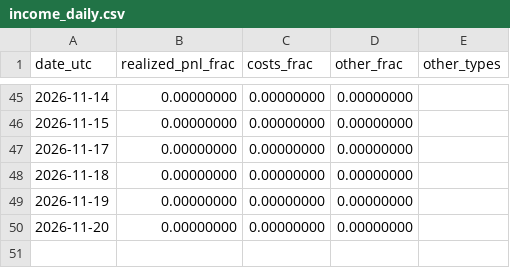
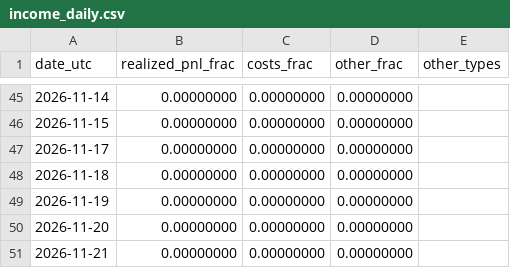
Before and after one commit to reouthq/track, a CSV file: data/income_daily.csv, drawn as a sheet; only a part is shown, gaps mark what is left out.

```diff
--- a/data/income_daily.csv
+++ b/data/income_daily.csv
@@ -50 +50,2 @@ date_utc,realized_pnl_frac,costs_frac,other_frac,other_types
 2026-11-20,0.00000000,0.00000000,0.00000000,
+2026-11-21,0.00000000,0.00000000,0.00000000,
```
Also changed, not shown: data/equity_daily.csv, data/monthly.csv, 4 other files.
